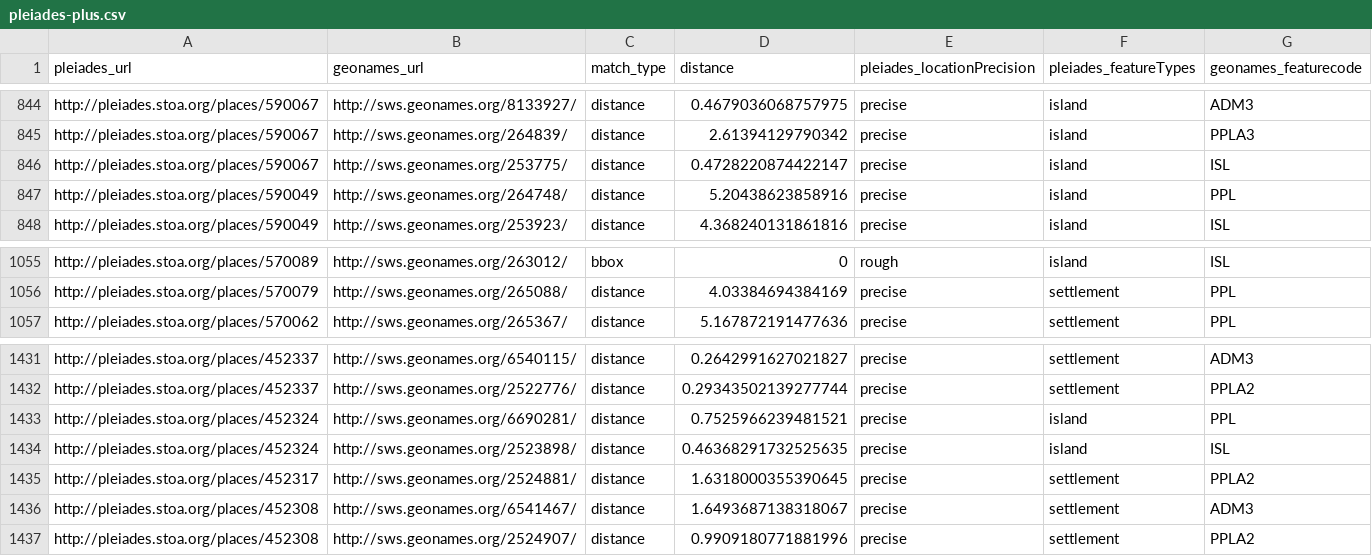
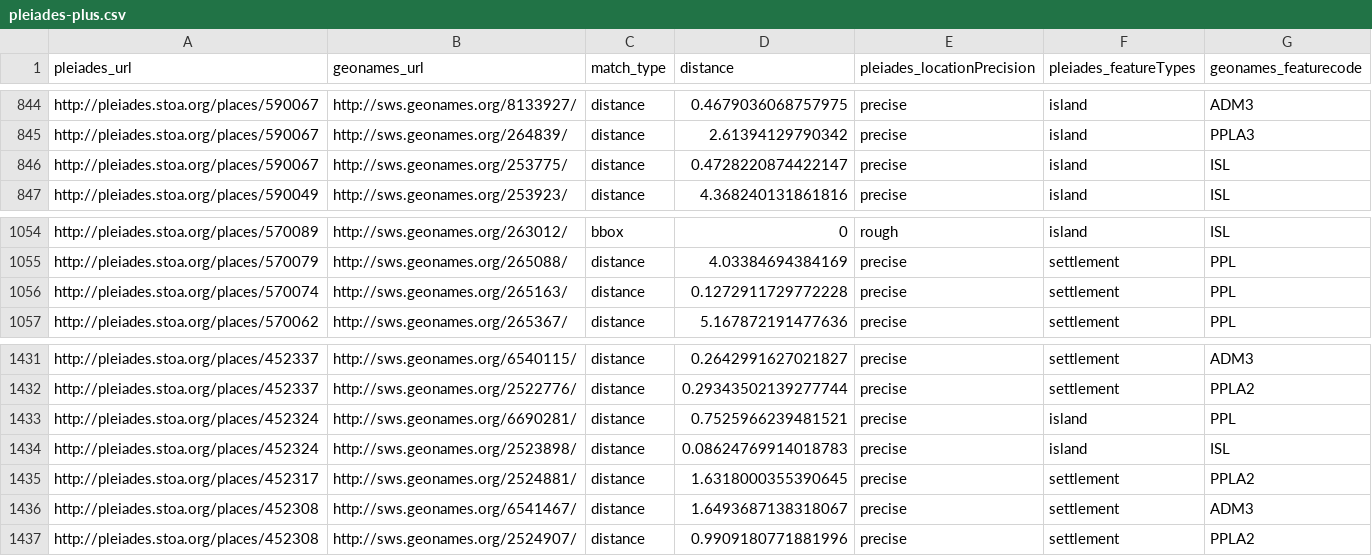
Before and after one commit to ryanfb/pleiades-plus, a CSV file: data/pleiades-plus.csv, drawn as a sheet; only a part is shown, gaps mark what is left out.

Commit message:
2014-04-24 pleiades-plus.csv update

```diff
--- a/data/pleiades-plus.csv
+++ b/data/pleiades-plus.csv
@@ -846,3 +846,2 @@ http://pleiades.stoa.org/places/590067,http://sws.geonames.org/264839/,distance,
 http://pleiades.stoa.org/places/590067,http://sws.geonames.org/253775/,distance,0.4728220874422147,precise,"island",ISL
-http://pleiades.stoa.org/places/590049,http://sws.geonames.org/264748/,distance,5.20438623858916,precise,"island",PPL
 http://pleiades.stoa.org/places/590049,http://sws.geonames.org/253923/,distance,4.368240131861816,precise,"island",ISL
@@ -1056,2 +1055,3 @@ http://pleiades.stoa.org/places/570089,http://sws.geonames.org/263012/,bbox,0,ro
 http://pleiades.stoa.org/places/570079,http://sws.geonames.org/265088/,distance,4.03384694384169,precise,"settlement",PPL
+http://pleiades.stoa.org/places/570074,http://sws.geonames.org/265163/,distance,0.1272911729772228,precise,"settlement",PPL
 http://pleiades.stoa.org/places/570062,http://sws.geonames.org/265367/,distance,5.167872191477636,precise,"settlement",PPL
@@ -1433,3 +1433,3 @@ http://pleiades.stoa.org/places/452337,http://sws.geonames.org/2522776/,distance
 http://pleiades.stoa.org/places/452324,http://sws.geonames.org/6690281/,distance,0.7525966239481521,precise,"island",PPL
-http://pleiades.stoa.org/places/452324,http://sws.geonames.org/2523898/,distance,0.46368291732525635,precise,"island",ISL
+http://pleiades.stoa.org/places/452324,http://sws.geonames.org/2523898/,distance,0.08624769914018783,precise,"island",ISL
 http://pleiades.stoa.org/places/452317,http://sws.geonames.org/2524881/,distance,1.6318000355390645,precise,"settlement",PPLA2
```
